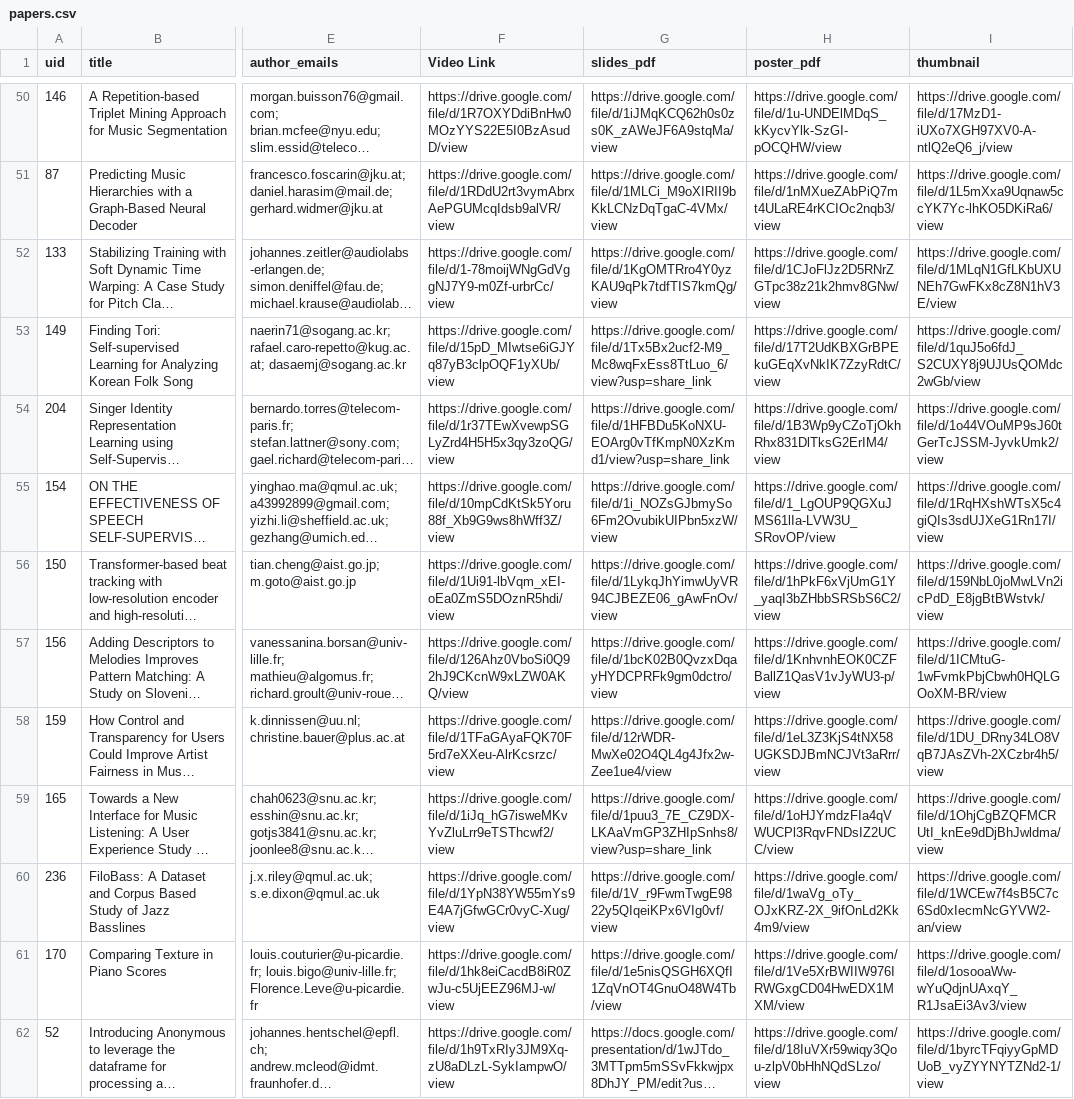
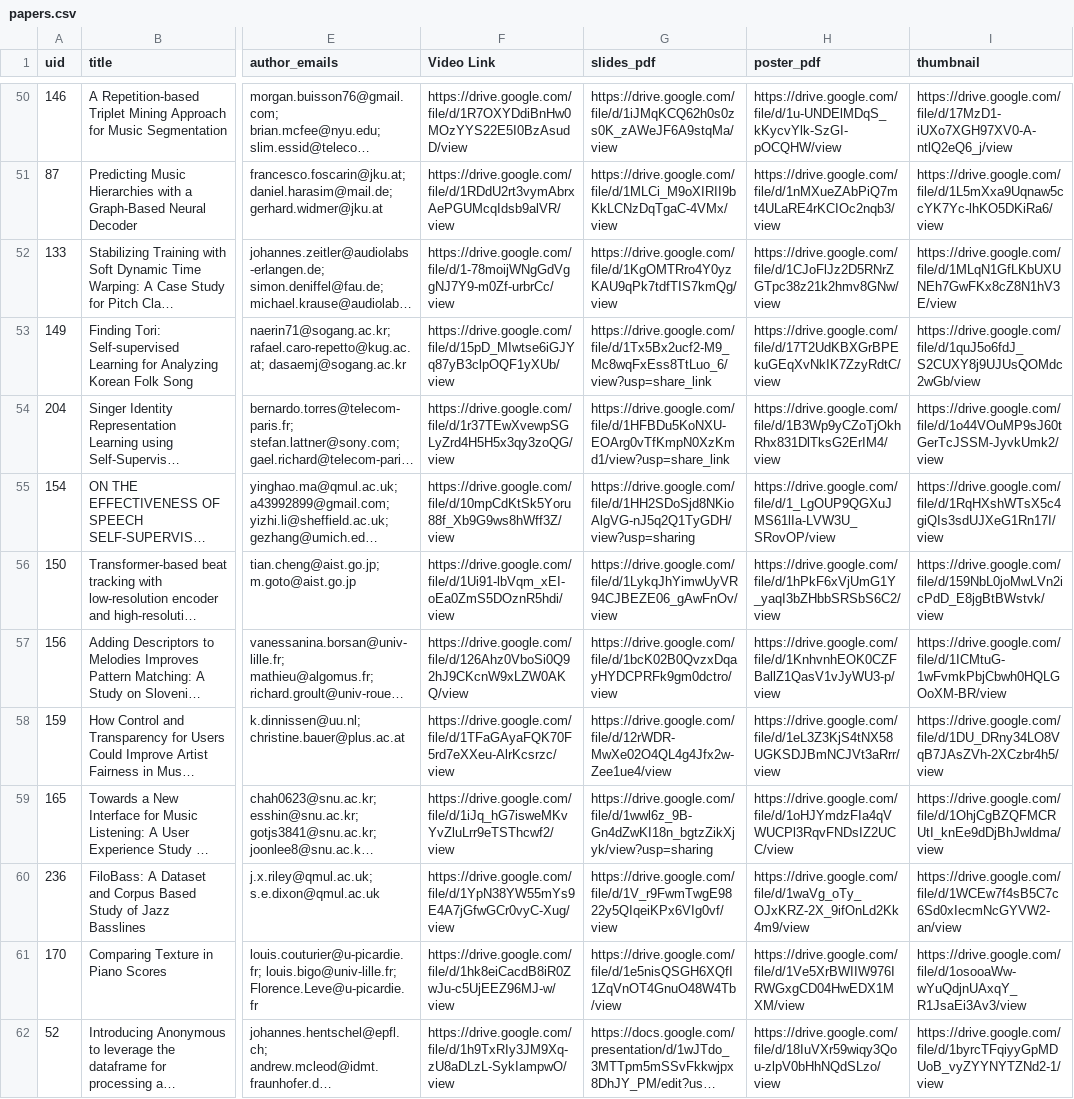
Before and after one commit to ismir2023program/ismir2023program.github.io, a CSV file: sitedata/papers.csv, drawn as a sheet; only a part is shown, gaps mark what is left out; long unchanged cells end in …; the diff covers the shown part only; the diff names each change by its address in the sheet, - before the commit and + after, or states it on an @@ line.

```diff
--- a/sitedata/papers.csv
+++ b/sitedata/papers.csv
-G55 (slides_pdf): https://drive.google.com/file/d/1i_NOZsGJbmySo6Fm2OvubikUIPbn5xzW/view
+G55 (slides_pdf): https://drive.google.com/file/d/1HH2SDoSjd8NKioAlgVG-nJ5q2Q1TyGDH/view?usp=sharing
-G59 (slides_pdf): https://drive.google.com/file/d/1puu3_7E_CZ9DX-LKAaVmGP3ZHIpSnhs8/view?usp=share_link
+G59 (slides_pdf): https://drive.google.com/file/d/1wwl6z_9B-Gn4dZwKI18n_bgtzZikXjyk/view?usp=sharing
```
Also changed, not shown: 32 edited cells elsewhere in this file, 11 other files.
